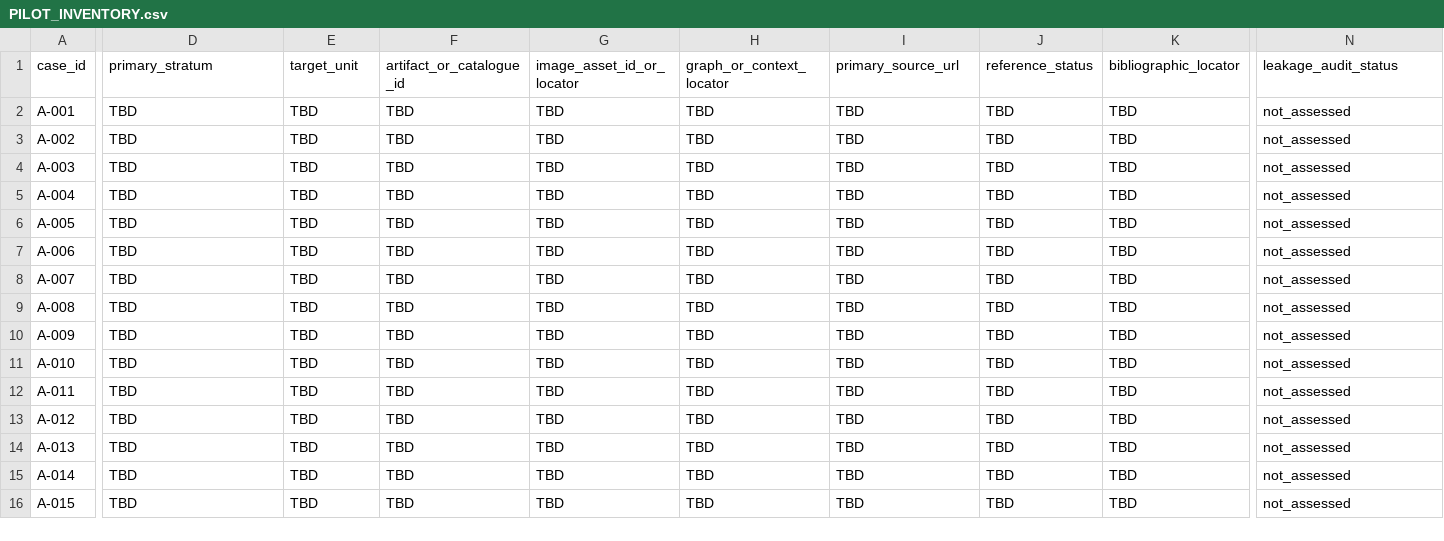
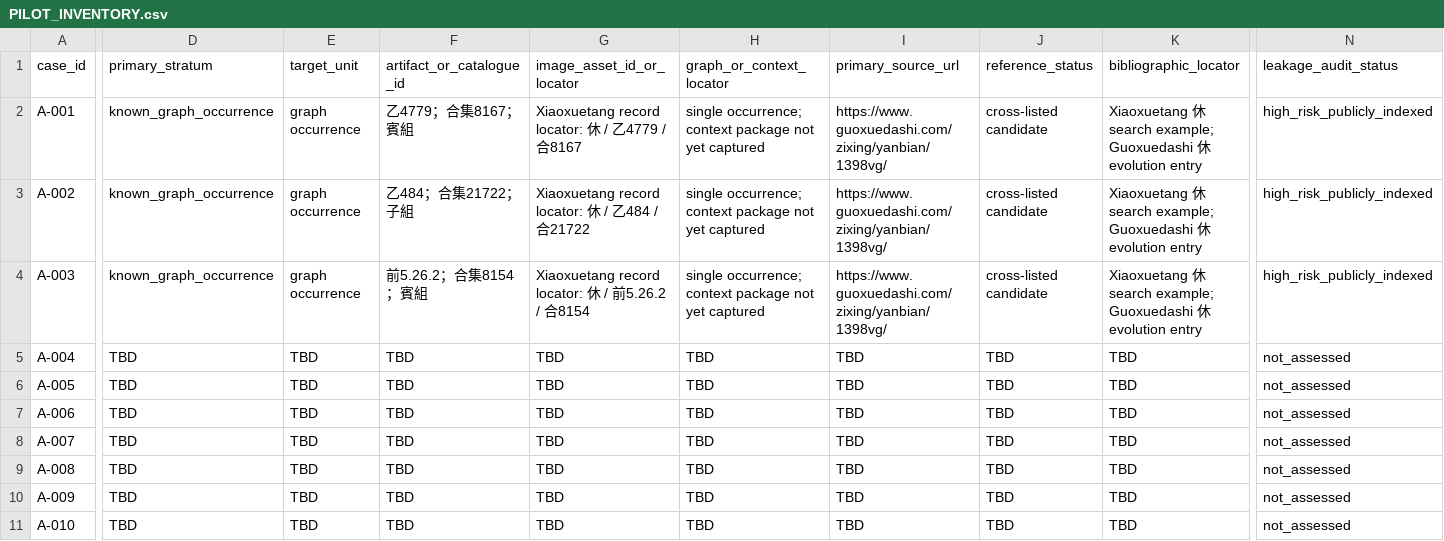
Before and after one commit to guobailin/oracle, a CSV file: datasets/pilot/PILOT_INVENTORY.csv, drawn as a sheet; only a part is shown, gaps mark what is left out; the shorter side is filled out with more unchanged rows; the diff covers the shown part only; the diff names each change by its address in the sheet, - before the commit and + after, or states it on an @@ line.

Commit message:
Populate first three Track A candidate slots

```diff
--- a/datasets/pilot/PILOT_INVENTORY.csv
+++ b/datasets/pilot/PILOT_INVENTORY.csv
-D2:D4 (primary_stratum): TBD
+D2:D4 (primary_stratum): known_graph_occurrence
-E2:E4 (target_unit): TBD
+E2:E4 (target_unit): graph occurrence
-F2 (artifact_or_catalogue_id): TBD
+F2 (artifact_or_catalogue_id): 乙4779；合集8167；賓組
-G2 (image_asset_id_or_locator): TBD
+G2 (image_asset_id_or_locator): Xiaoxuetang record locator: 休 / 乙4779 / 合8167
-H2:H4 (graph_or_context_locator): TBD
+H2:H4 (graph_or_context_locator): single occurrence; context package not yet captured
-I2:I4 (primary_source_url): TBD
+I2:I4 (primary_source_url): https://www.guoxuedashi.com/zixing/yanbian/1398vg/
-J2:J4 (reference_status): TBD
+J2:J4 (reference_status): cross-listed candidate
-K2:K4 (bibliographic_locator): TBD
+K2:K4 (bibliographic_locator): Xiaoxuetang 休 search example; Guoxuedashi 休 evolution entry
-N2:N4 (leakage_audit_status): not_assessed
+N2:N4 (leakage_audit_status): high_risk_publicly_indexed
-F3 (artifact_or_catalogue_id): TBD
+F3 (artifact_or_catalogue_id): 乙484；合集21722；子組
-G3 (image_asset_id_or_locator): TBD
+G3 (image_asset_id_or_locator): Xiaoxuetang record locator: 休 / 乙484 / 合21722
-F4 (artifact_or_catalogue_id): TBD
+F4 (artifact_or_catalogue_id): 前5.26.2；合集8154；賓組
-G4 (image_asset_id_or_locator): TBD
+G4 (image_asset_id_or_locator): Xiaoxuetang record locator: 休 / 前5.26.2 / 合8154
```
Also changed, not shown: 3 edited cells elsewhere in this file.
